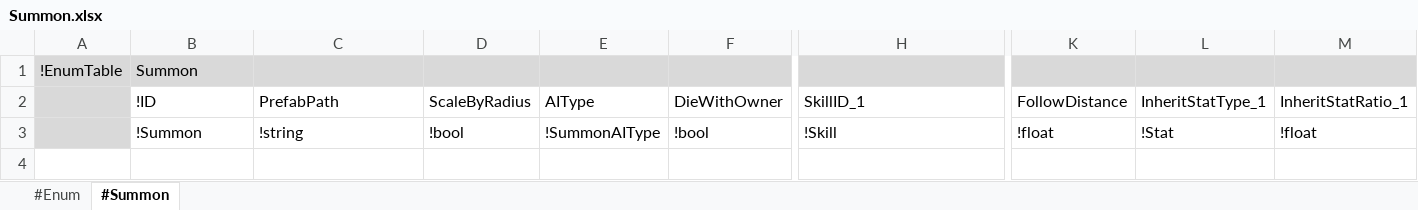
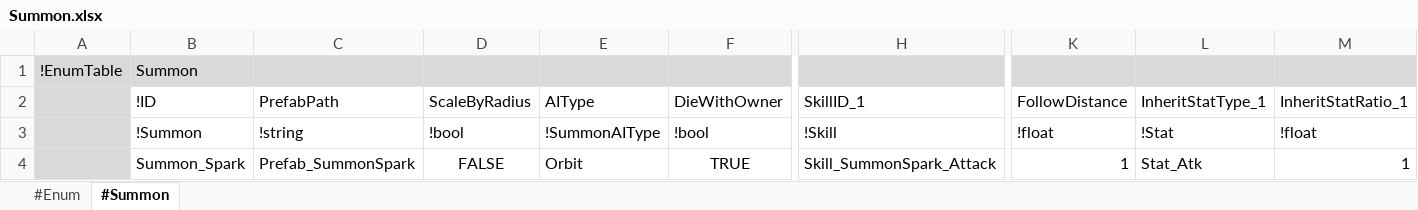
Before and after one commit to electro8836/ProjectOne, an Excel workbook: Shared/XLS/Summon.xlsx, sheet #Summon, drawn as a sheet; only a part is shown, gaps mark what is left out; values as stored, in another font and other column widths than the file's, no borders; rows hold the shown columns only; the diff names each change by its address in the sheet, - before the commit and + after, or states it on an @@ line.

```diff
--- a/Shared/XLS/Summon.xlsx (sheet #Summon)
+++ b/Shared/XLS/Summon.xlsx (sheet #Summon)
+row 4:  | Summon_Spark | Prefab_SummonSpark | FALSE | Orbit | TRUE | Skill_SummonSpark_Attack | 1 | Stat_Atk | 1
```
Also changed, not shown: Shared/XLS/Mastery.xlsx, Shared/XLS/Skill.xlsx, 23 other files.
